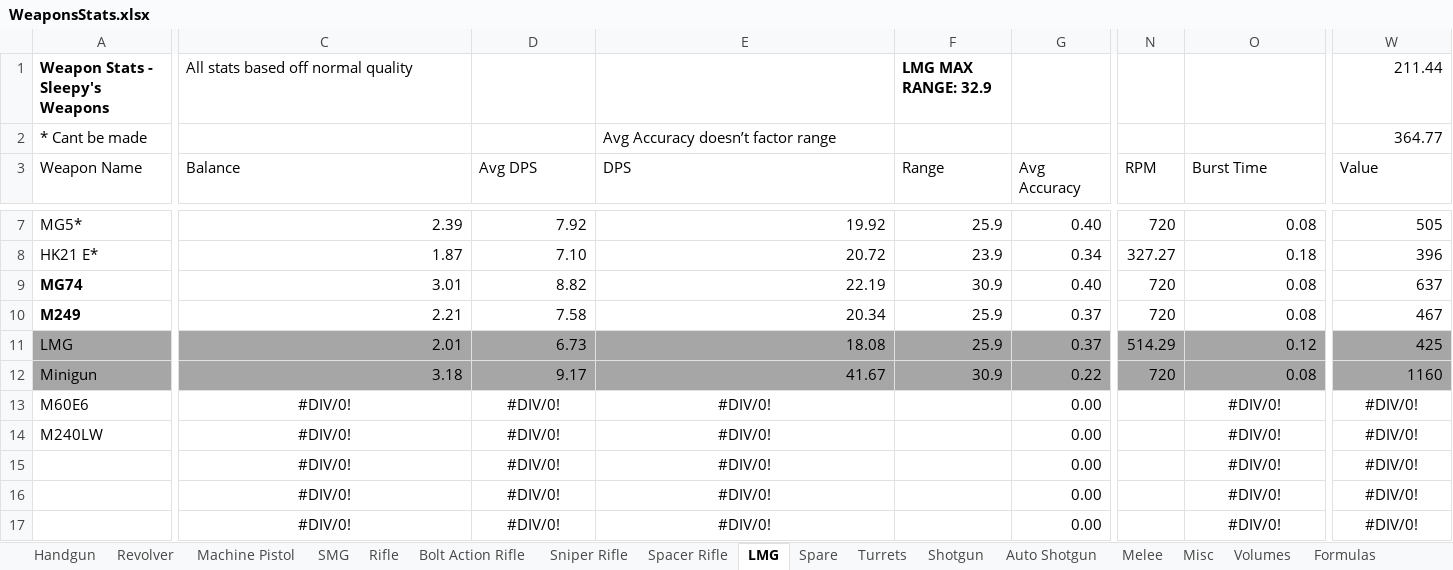
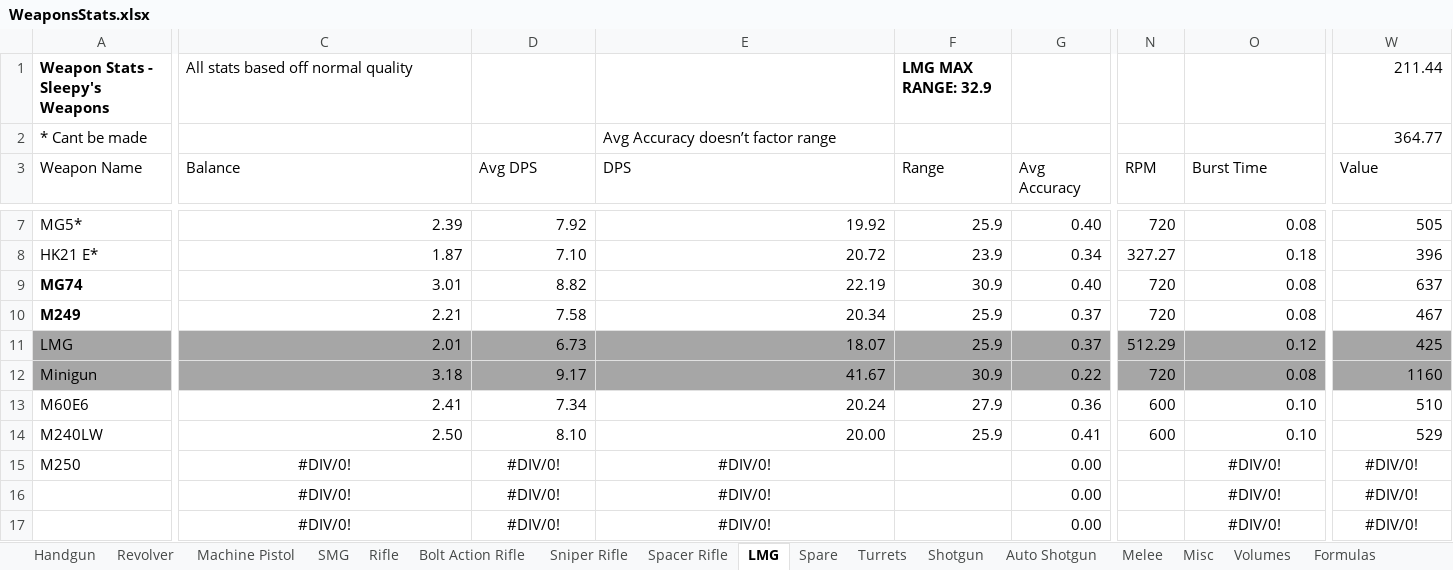
Before and after one commit to sleepy068/Rimworld_Weapons, an Excel workbook: Resources/WeaponsStats.xlsx, sheet LMG, drawn as a sheet; only a part is shown, gaps mark what is left out; values as stored, in another font and other column widths than the file's, no borders; conditional formats and table styles not drawn; removed rows and columns are numbered as before the commit, all else as after; rows hold the shown columns only; the diff covers the shown part only; the diff names each change by its address in the sheet, - before the commit and + after, or states it on an @@ line.

```diff
--- a/Resources/WeaponsStats.xlsx (sheet LMG)
+++ b/Resources/WeaponsStats.xlsx (sheet LMG)
-E11 (DPS): 18.08
+E11 (DPS): 18.07
-N11 (RPM): 514.29
+N11 (RPM): 512.29
-C13 (Balance): #DIV/0!
+C13 (Balance): 2.41
-C13:E13 alignment: center
+C13:E13 alignment: right
-D13 (Avg DPS): #DIV/0!
+D13 (Avg DPS): 7.34
-E13 (DPS): #DIV/0!
+E13 (DPS): 20.24
-F13 (Range): (empty)
+F13 (Range): 27.9
-G13 (Avg Accuracy): 0.00
+G13 (Avg Accuracy): 0.36
-N13 (RPM): (empty)
+N13 (RPM): 600
-O13 (Burst Time): #DIV/0!
+O13 (Burst Time): 0.10
-O13 alignment: center
+O13 alignment: right
-W13 (Value): #DIV/0!
+W13 (Value): 510
-W13 alignment: center
+W13 alignment: right
+row 14: M240LW | 2.50 | 8.10 | 20.00 | 25.9 | 0.41 | 600 | 0.10 | 529
-A15 (Weapon Name): M240LW
+A15 (Weapon Name): M250
-row 15:  | #DIV/0! | #DIV/0! | #DIV/0! |  | 0.00 |  | #DIV/0! | #DIV/0!
```
Also changed, not shown: 13 edited cells elsewhere in this sheet, sheet Shotgun, sheet Sniper Rifle, sheet Bolt Action Rifle, sheet Misc, sheet Auto Shotgun, sheet Rifle, 2 more sheets, formulas that keep their value, 17 other files.
